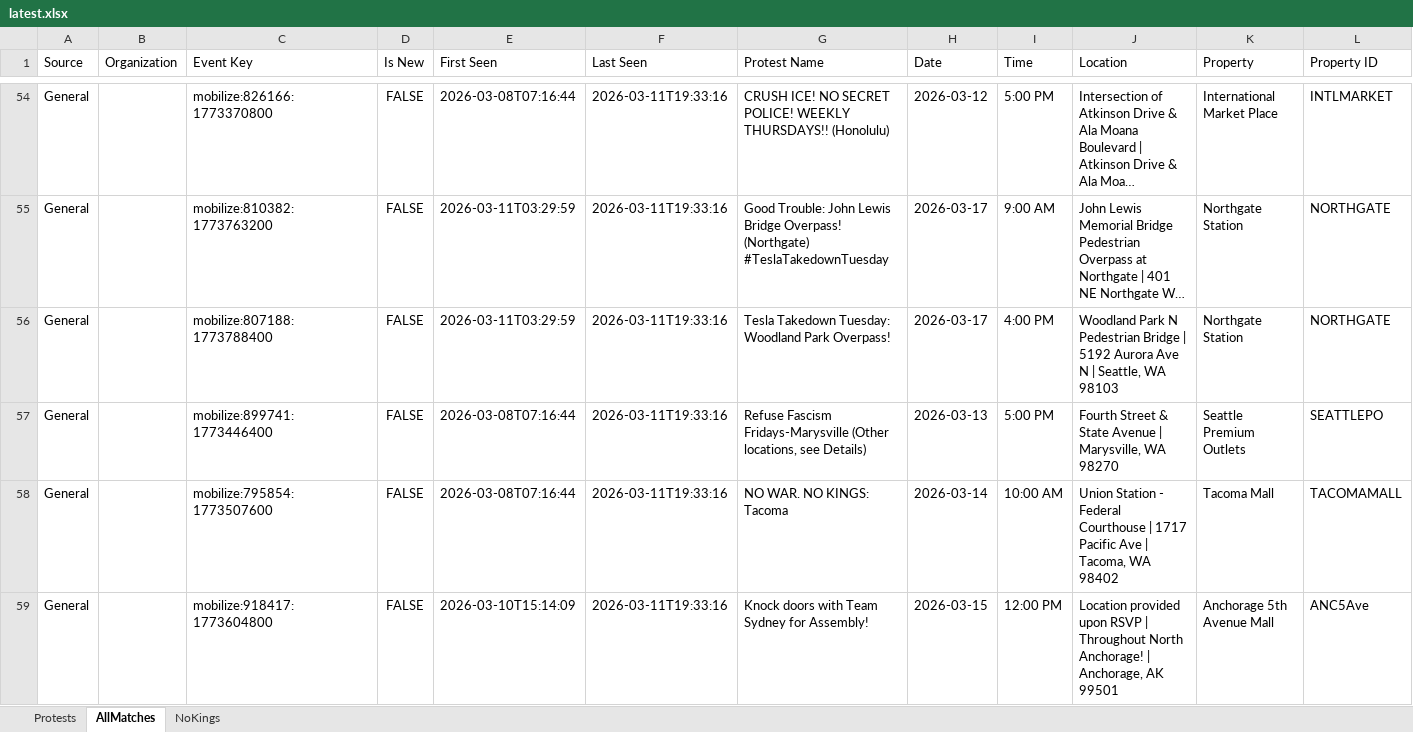
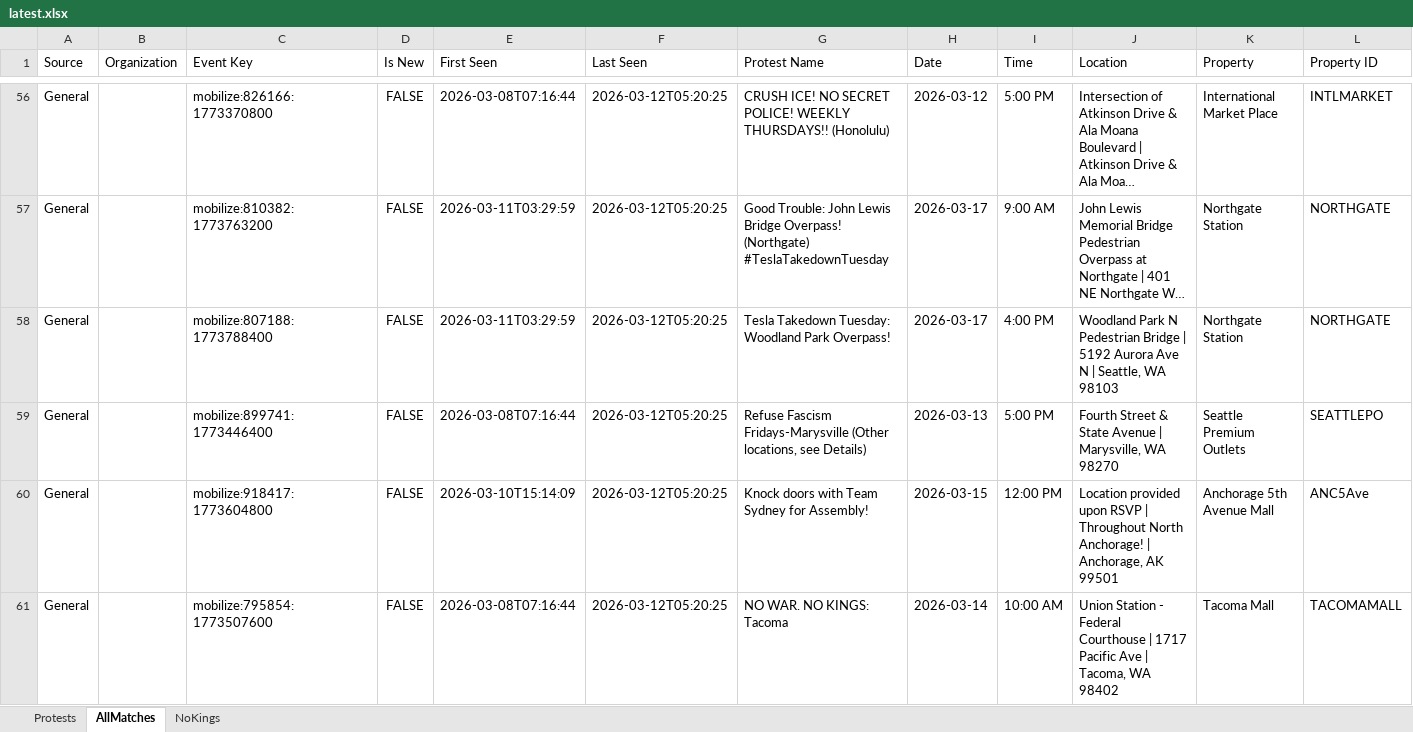
Before and after one commit to lordnader2002-sudo/Protest-Tracker, an Excel workbook: docs/latest.xlsx, sheet AllMatches, drawn as a sheet; only a part is shown, gaps mark what is left out; long unchanged cells end in …; values as stored, in another font and other column widths than the file's, no borders; conditional formats not drawn; removed rows and columns are numbered as before the commit, all else as after; rows hold the shown columns only; the diff covers the shown part only; the diff names each change by its address in the sheet, - before the commit and + after, or states it on an @@ line.

```diff
--- a/docs/latest.xlsx (sheet AllMatches)
+++ b/docs/latest.xlsx (sheet AllMatches)
-F56:F59 (Last Seen): 2026-03-11T19:33:16
+F56:F59 (Last Seen): 2026-03-12T05:20:25
-row 58: General |  | mobilize:795854:1773507600 | FALSE | 2026-03-08T07:16:44 | 2026-03-11T19:33:16 | NO WAR. NO KINGS: Tacoma | 2026-03-14 | 10:00 AM | Union Station - Federal Courthouse | 1717 Pacific Ave | Tacoma, WA 98402 | Tacoma Mall | TACOMAMALL
-F60 (Last Seen): 2026-03-11T19:33:16
+F60 (Last Seen): 2026-03-12T05:20:25
+row 61: General |  | mobilize:795854:1773507600 | FALSE | 2026-03-08T07:16:44 | 2026-03-12T05:20:25 | NO WAR. NO KINGS: Tacoma | 2026-03-14 | 10:00 AM | Union Station - Federal Courthouse | 1717 Pacific Ave | Tacoma, WA 98402 | Tacoma Mall | TACOMAMALL
```
Also changed, not shown: 5 added rows, 3 removed rows and 63 edited cells elsewhere in this sheet, sheet NoKings, sheet Protests, 3 other files.
